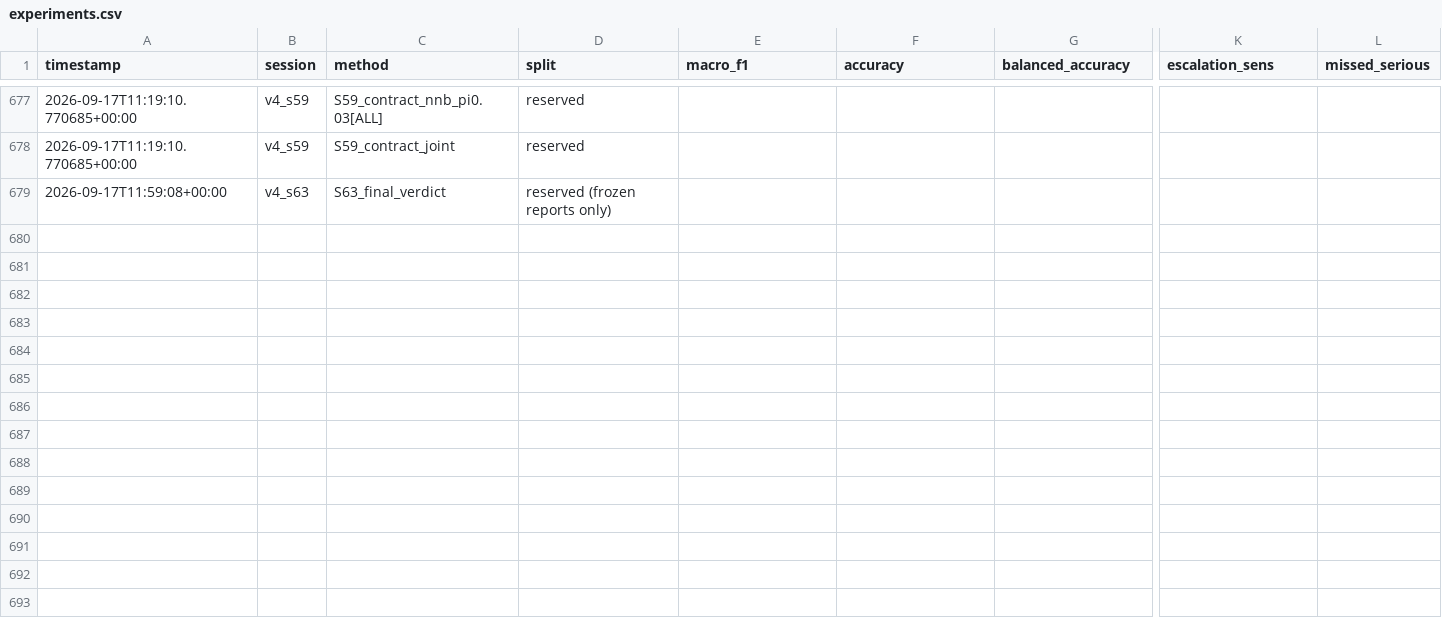
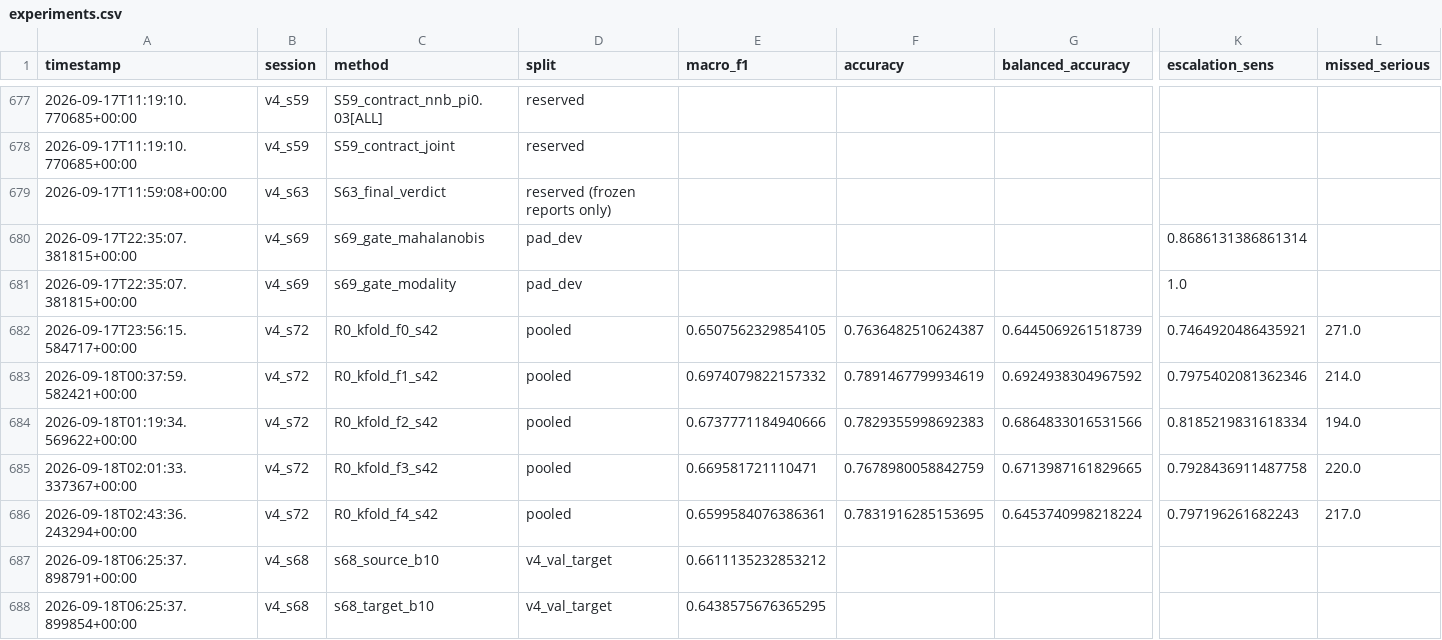
Before and after one commit to Rajrup910/Backend-S4D, a CSV file: research/experiments.csv, drawn as a sheet; only a part is shown, gaps mark what is left out; rows hold the shown columns only; the diff covers the shown part only; the diff names each change by its address in the sheet, - before the commit and + after, or states it on an @@ line.

```diff
--- a/research/experiments.csv
+++ b/research/experiments.csv
+row 680: 2026-09-17T22:35:07.381815+00:00 | v4_s69 | s69_gate_mahalanobis | pad_dev |  |  |  | 0.8686131386861314
+row 681: 2026-09-17T22:35:07.381815+00:00 | v4_s69 | s69_gate_modality | pad_dev |  |  |  | 1.0
+row 682: 2026-09-17T23:56:15.584717+00:00 | v4_s72 | R0_kfold_f0_s42 | pooled | 0.6507562329854105 | 0.7636482510624387 | 0.6445069261518739 | 0.7464920486435921 | 271.0
+row 683: 2026-09-18T00:37:59.582421+00:00 | v4_s72 | R0_kfold_f1_s42 | pooled | 0.6974079822157332 | 0.7891467799934619 | 0.6924938304967592 | 0.7975402081362346 | 214.0
+row 684: 2026-09-18T01:19:34.569622+00:00 | v4_s72 | R0_kfold_f2_s42 | pooled | 0.6737771184940666 | 0.7829355998692383 | 0.6864833016531566 | 0.8185219831618334 | 194.0
+row 685: 2026-09-18T02:01:33.337367+00:00 | v4_s72 | R0_kfold_f3_s42 | pooled | 0.669581721110471 | 0.7678980058842759 | 0.6713987161829665 | 0.7928436911487758 | 220.0
+row 686: 2026-09-18T02:43:36.243294+00:00 | v4_s72 | R0_kfold_f4_s42 | pooled | 0.6599584076386361 | 0.7831916285153695 | 0.6453740998218224 | 0.797196261682243 | 217.0
+row 687: 2026-09-18T06:25:37.898791+00:00 | v4_s68 | s68_source_b10 | v4_val_target | 0.6611135232853212
+row 688: 2026-09-18T06:25:37.899854+00:00 | v4_s68 | s68_target_b10 | v4_val_target | 0.6438575676365295
```
Also changed, not shown: 8 added rows elsewhere in this file, 39 other files.
